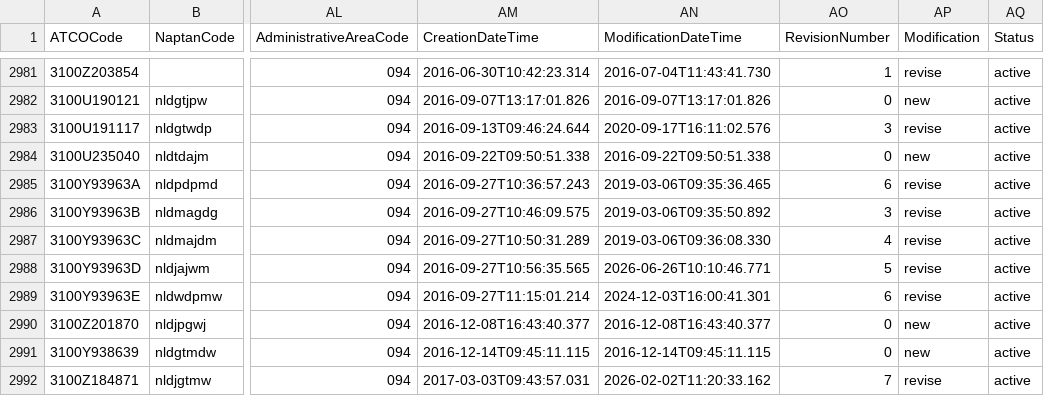
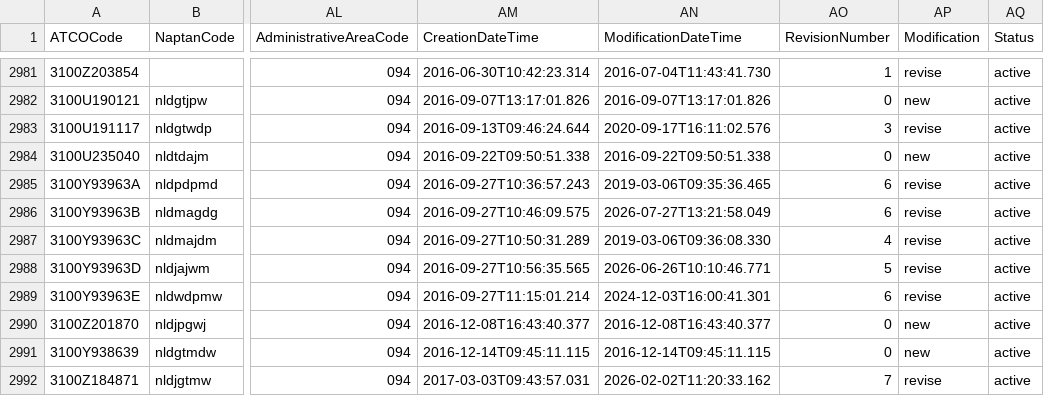
Before and after one commit to bustimes/scrapings, a CSV file: naptan/094 310 Northumberland.csv, drawn as a sheet; only a part is shown, gaps mark what is left out; the diff covers the shown part only; the diff names each change by its address in the sheet, - before the commit and + after, or states it on an @@ line.

```diff
--- a/naptan/094 310 Northumberland.csv
+++ b/naptan/094 310 Northumberland.csv
-AN2986 (ModificationDateTime): 2019-03-06T09:35:50.892
+AN2986 (ModificationDateTime): 2026-07-27T13:21:58.049
-AO2986 (RevisionNumber): 3
+AO2986 (RevisionNumber): 6
```
Also changed, not shown: 37 edited cells elsewhere in this file, 2 other files.
